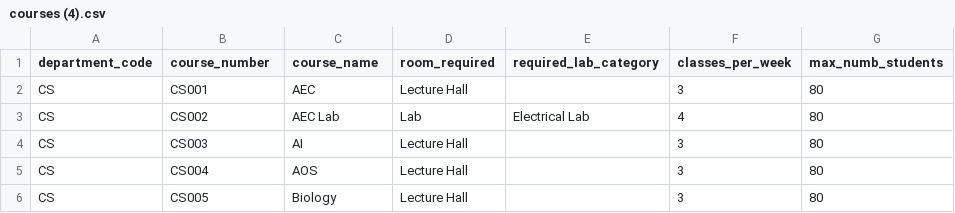
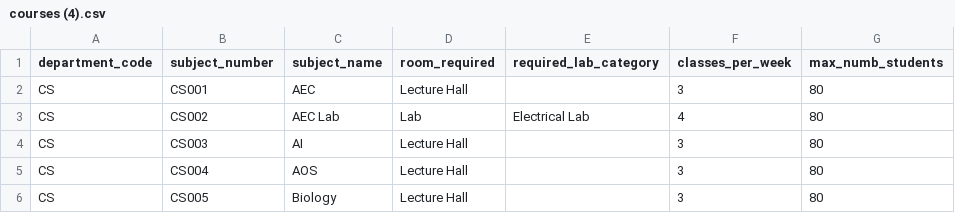
Before and after one commit to SmartScheduler-Org/Scheduler_UI_only, a CSV file: csv/courses (4).csv, drawn as a sheet; only a part is shown.

Commit message:
Changed "course" to "subject"

```diff
--- a/csv/courses (4).csv
+++ b/csv/courses (4).csv
@@ -1,2 +1,2 @@
-"department_code","course_number","course_name","room_required","required_lab_category","classes_per_week","max_numb_students"
+"department_code","subject_number","subject_name","room_required","required_lab_category","classes_per_week","max_numb_students"
 "CS","CS001","AEC","Lecture Hall","","3","80"
```
Also changed, not shown: csv/course_instructors.csv, csv/section_courses (1).csv, 38 other files.
